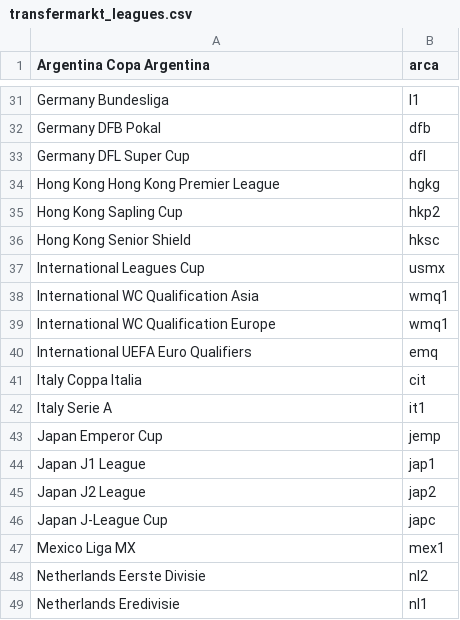
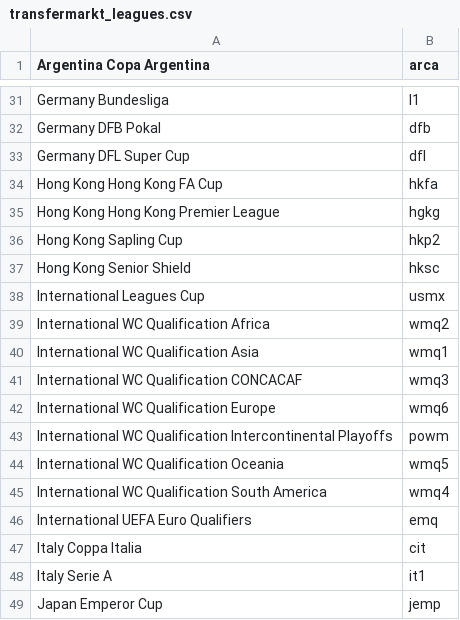
Before and after one commit to tanjt107/football-prediction, a CSV file: manual_files/transfermarkt_leagues.csv, drawn as a sheet; only a part is shown, gaps mark what is left out; the shorter side is filled out with more unchanged rows.

```diff
--- a/manual_files/transfermarkt_leagues.csv
+++ b/manual_files/transfermarkt_leagues.csv
@@ -33,2 +33,3 @@ Germany DFB Pokal,dfb
 Germany DFL Super Cup,dfl
+Hong Kong Hong Kong FA Cup,hkfa
 Hong Kong Hong Kong Premier League,hgkg
@@ -37,4 +38,9 @@ Hong Kong Senior Shield,hksc
 International Leagues Cup,usmx
+International WC Qualification Africa,wmq2
 International WC Qualification Asia,wmq1
-International WC Qualification Europe,wmq1
+International WC Qualification CONCACAF,wmq3
+International WC Qualification Europe,wmq6
+International WC Qualification Intercontinental Playoffs,powm
+International WC Qualification Oceania,wmq5
+International WC Qualification South America,wmq4
 International UEFA Euro Qualifiers,emq
```
Also changed, not shown: manual_files/hkjc_leagues.csv, manual_files/non_hkjc_leagues.csv, 9 other files.
